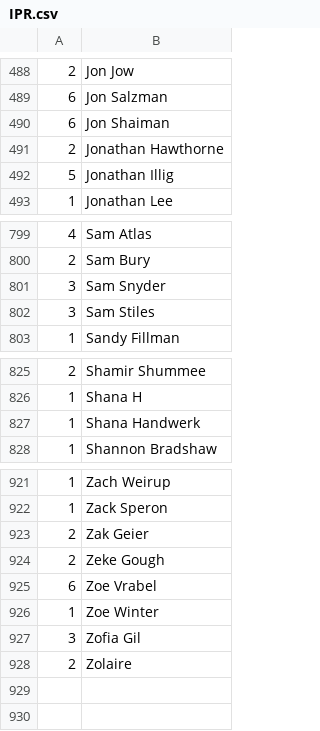
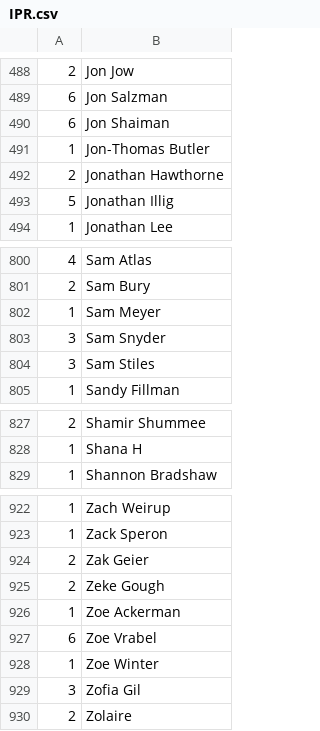
Before and after one commit to mondaynightpinball/data-archive, a CSV file: season-13/IPR.csv, drawn as a sheet; only a part is shown, gaps mark what is left out.

Commit message:
Add new subs and roster players
IPR entries up to date through week 4 now. Also includes removal of "Shana Handwerk".

```diff
--- a/season-13/IPR.csv
+++ b/season-13/IPR.csv
@@ -490,2 +490,3 @@
 6,Jon Shaiman
+1,Jon-Thomas Butler
 2,Jonathan Hawthorne
@@ -800,2 +801,3 @@
 2,Sam Bury
+1,Sam Meyer
 3,Sam Snyder
@@ -826,3 +828,2 @@
 1,Shana H
-1,Shana Handwerk
 1,Shannon Bradshaw
@@ -924,2 +925,3 @@
 2,Zeke Gough
+1,Zoe Ackerman
 6,Zoe Vrabel
```
